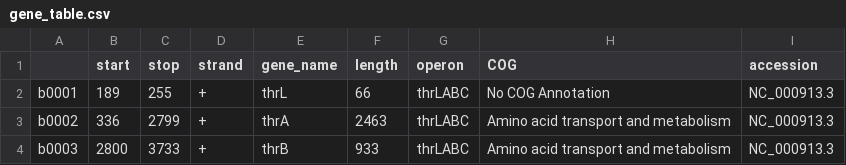
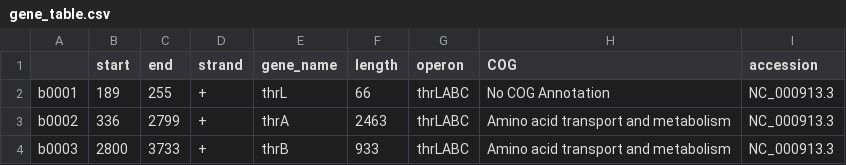
Before and after one commit to SBRG/pymodulon, a CSV file: src/pymodulon/data/ecoli/gene_table.csv, drawn as a sheet; only a part is shown.

```diff
--- a/src/pymodulon/data/ecoli/gene_table.csv
+++ b/src/pymodulon/data/ecoli/gene_table.csv
@@ -1,2 +1,2 @@
-,start,stop,strand,gene_name,length,operon,COG,accession
+,start,end,strand,gene_name,length,operon,COG,accession
 b0001,189,255,+,thrL,66,thrLABC,No COG Annotation,NC_000913.3
```
Also changed, not shown: 5 other files.
